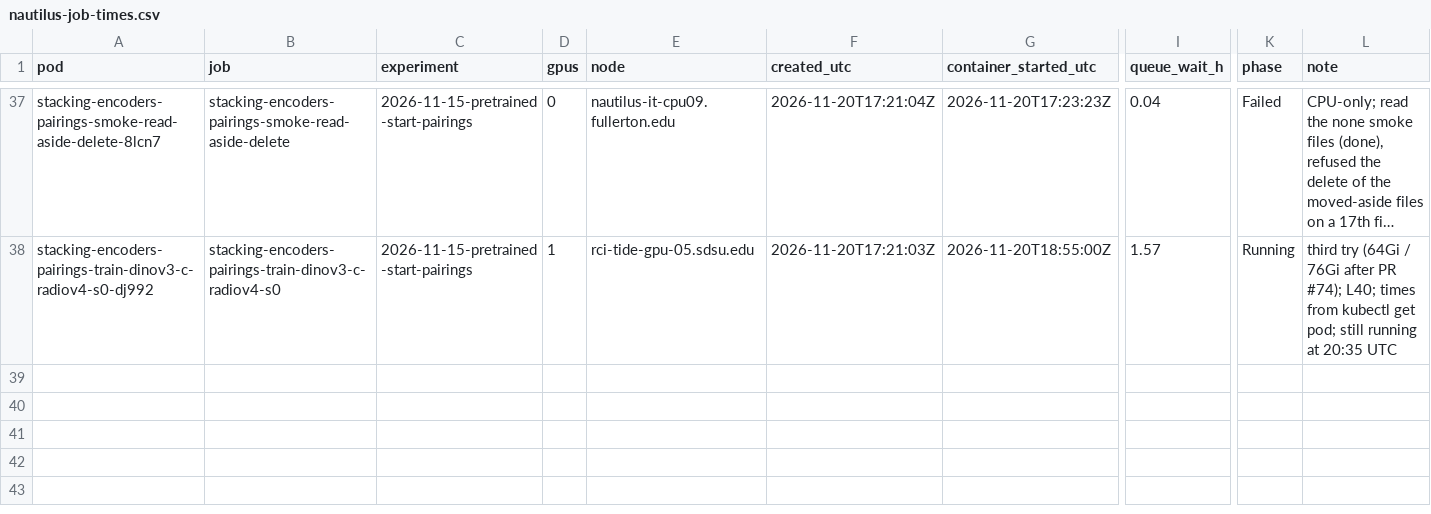
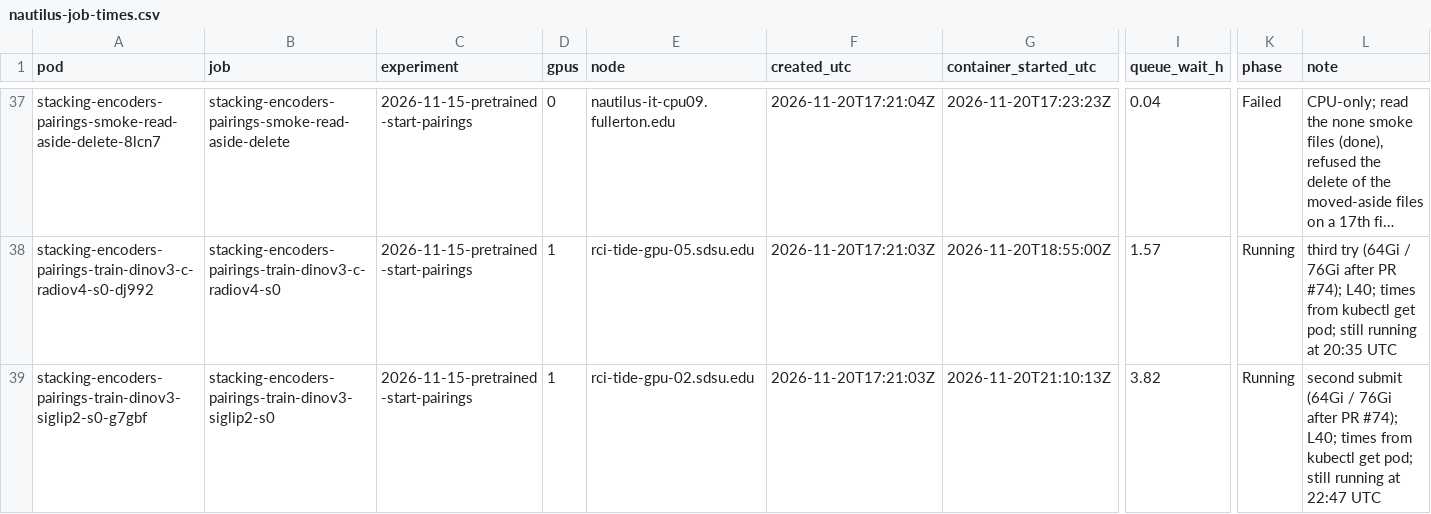
Before and after one commit to michaelnkr808/research26-27, a CSV file: world-model-stacking-encoders/compute/nautilus-job-times.csv, drawn as a sheet; only a part is shown, gaps mark what is left out; long unchanged cells end in …; rows hold the shown columns only; the diff names each change by its address in the sheet, - before the commit and + after, or states it on an @@ line.

Commit message:
stacking-encoders pairings: LOG 2026-11-20, status check 22:47 UTC (dinov3+siglip2 started, host memory check passes, all five training runs running; none LIBERO-Plus shards about 75% through); ledger row

```diff
--- a/world-model-stacking-encoders/compute/nautilus-job-times.csv
+++ b/world-model-stacking-encoders/compute/nautilus-job-times.csv
+row 39: stacking-encoders-pairings-train-dinov3-siglip2-s0-g7gbf | stacking-encoders-pairings-train-dinov3-siglip2-s0 | 2026-11-15-pretrained-start-pairings | 1 | rci-tide-gpu-02.sdsu.edu | 2026-11-20T17:21:03Z | 2026-11-20T21:10:13Z | 3.82 | Running | second submit (64Gi / 76Gi after PR #74); L40; times from kubectl get pod; still running at 22:47 UTC
```
Also changed, not shown: 1 other file.
